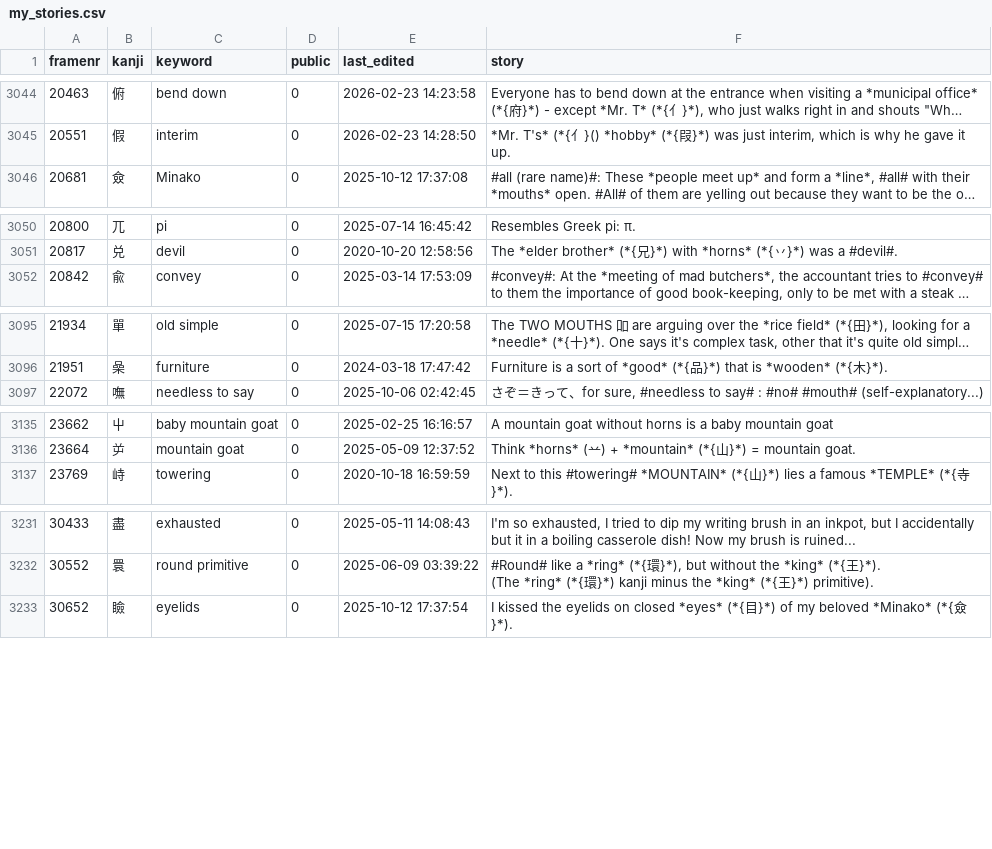
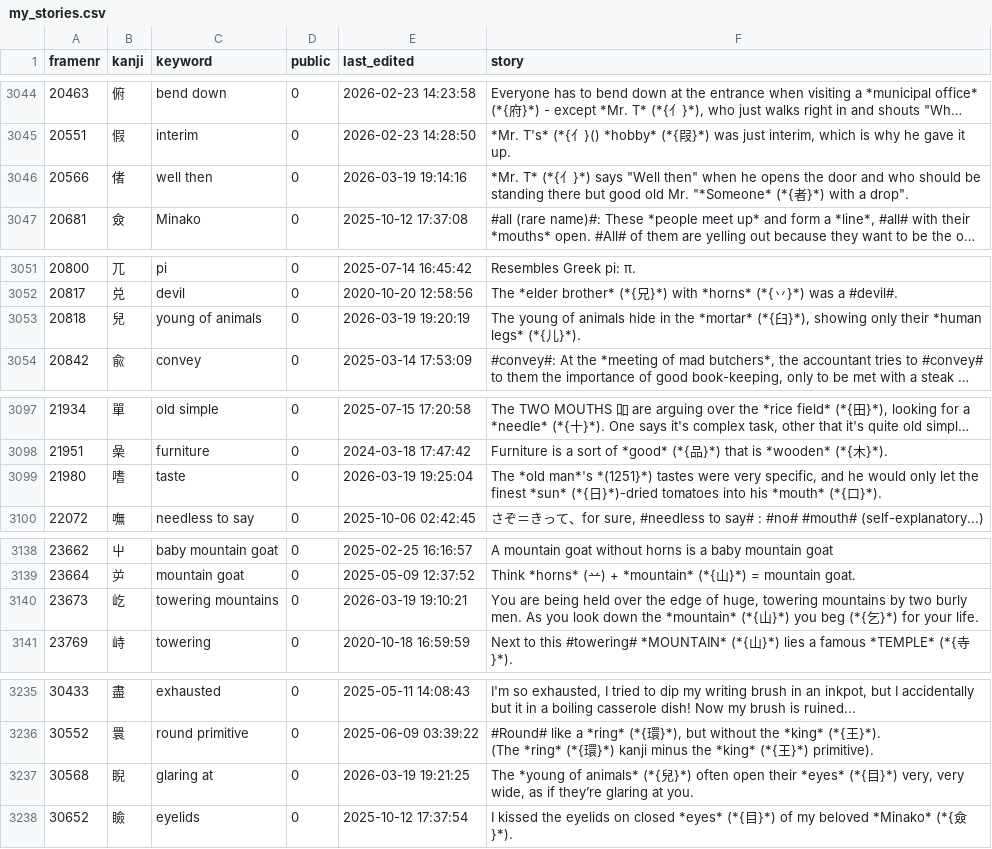
Before and after one commit to AntonioCarlini/japanese, a CSV file: external/my_stories.csv, drawn as a sheet; only a part is shown, gaps mark what is left out; long unchanged cells end in …; the diff names each change by its address in the sheet, - before the commit and + after, or states it on an @@ line.

Commit message:
Pick up an update from koohii.com
This adds a few more kanji that appear in Anki sentences but are not jouyou kanji.

external/my_stories.csv: Update from koohii.com ...

data/kanji.data: ... add the new kanji that appear ...

scripts/FastKanji.rb: ...rebuild the fast access script.

```diff
--- a/external/my_stories.csv
+++ b/external/my_stories.csv
+row 3046: 20566 | 偖 | well then | 0 | 2026-03-19 19:14:16 | *Mr. T* (*{亻}*) says "Well then" when he opens the door and who should be standing there but good old Mr. "*Someone* (*{者}*) with a drop".
+row 3053: 20818 | 兒 | young of animals | 0 | 2026-03-19 19:20:19 | The young of animals hide in the *mortar* (*{臼}*), showing only their *human legs* (*{儿}*).
+row 3099: 21980 | 嗜 | taste | 0 | 2026-03-19 19:25:04 | The *old man*'s *(1251}*) tastes were very specific, and he would only let the finest *sun* (*{日}*)-dried tomatoes into his *mouth* (*{口}*).
+row 3140: 23673 | 屹 | towering mountains | 0 | 2026-03-19 19:10:21 | You are being held over the edge of huge, towering mountains by two burly men. As you look down the *mountain* (*{山}*) you beg (*{乞}*) for your life.
+row 3237: 30568 | 睨 | glaring at | 0 | 2026-03-19 19:21:25 | The *young of animals* (*{兒}*) often open their *eyes* (*{目}*) very, very wide, as if they’re glaring at you.
```
Also changed, not shown: 2 other files.
